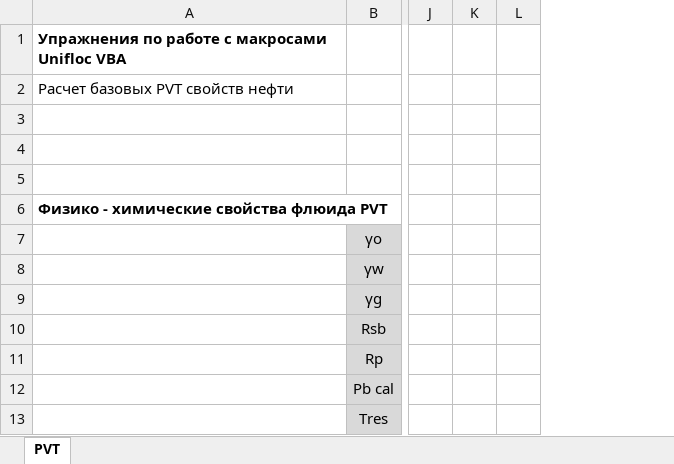
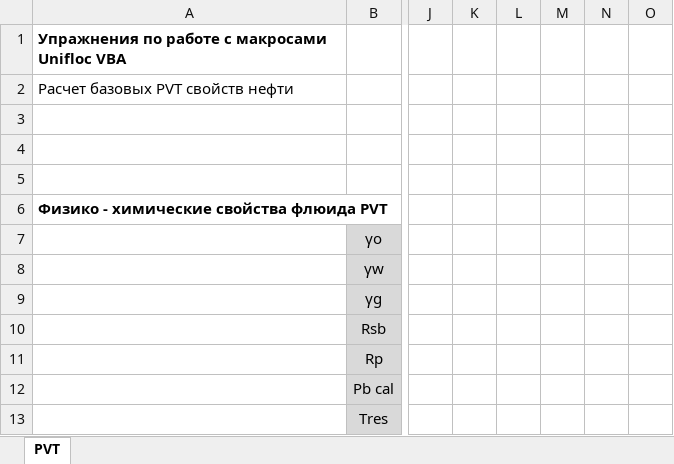
Before and after one commit to unifloc/unifloc_vba, an Excel workbook: examples/ex010.PVT.xlsx, sheet PVT, drawn as a sheet; only a part is shown, gaps mark what is left out; values as stored, in another font and other column widths than the file's, no borders; charts and pictures not drawn; the diff names each change by its address in the sheet, - before the commit and + after, or states it on an @@ line.

```diff
--- a/examples/ex010.PVT.xlsx (sheet PVT)
+++ b/examples/ex010.PVT.xlsx (sheet PVT)
+column M, empty
+column N, empty
+column O, empty
```
Also changed, not shown: charts or pictures, examples/ex050.MF_pipe.xlsx, examples/ex051.MF_pipeline.xlsx, 9 other files.
